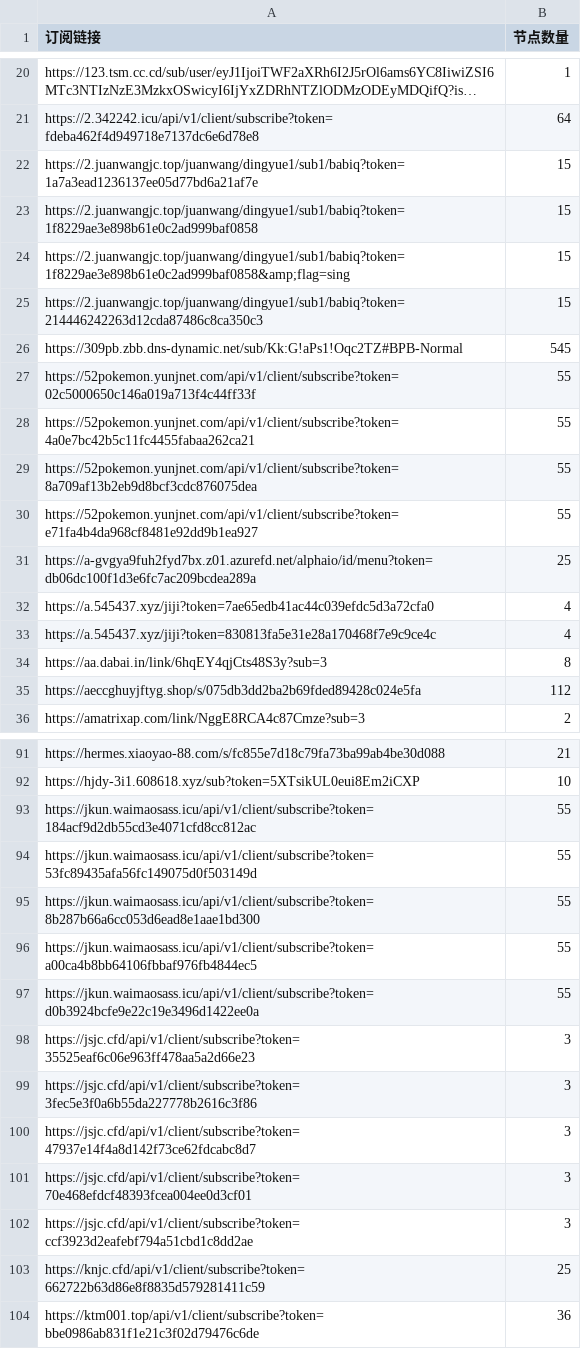
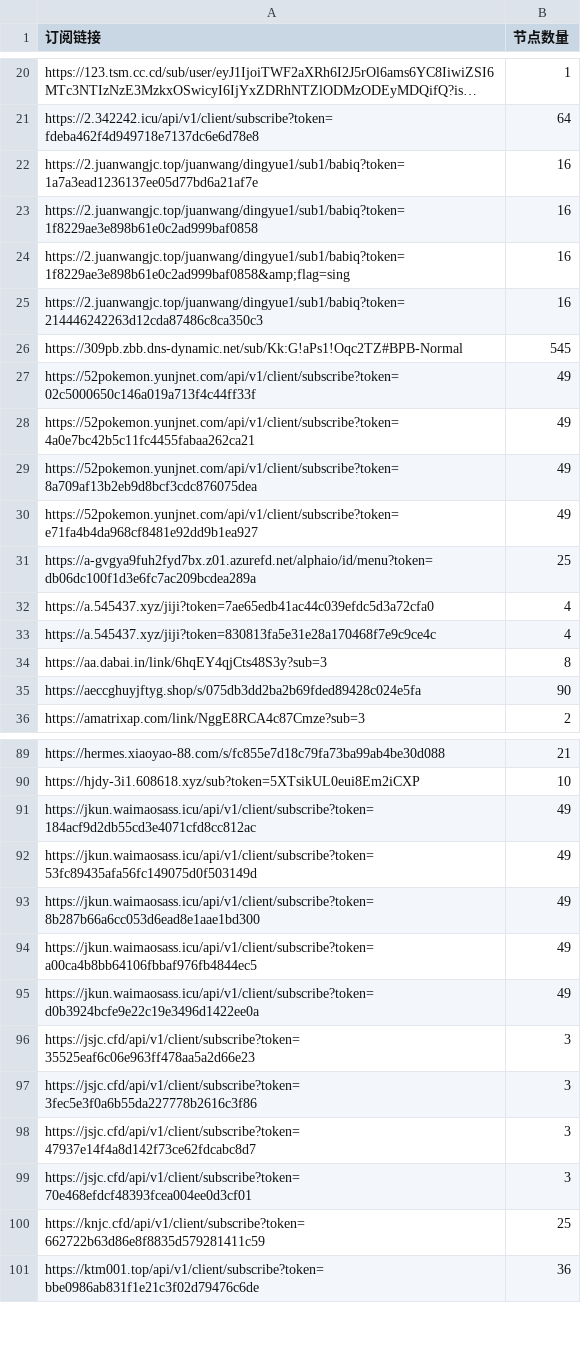
Before and after one commit to ipenwrt/crawler, a CSV file: sub_parser.csv, drawn as a sheet; only a part is shown, gaps mark what is left out; long unchanged cells end in …; removed rows and columns are numbered as before the commit, all else as after; the diff covers the shown part only; the diff names each change by its address in the sheet, - before the commit and + after, or states it on an @@ line.

```diff
--- a/sub_parser.csv
+++ b/sub_parser.csv
-B22:B25 (节点数量): 15
+B22:B25 (节点数量): 16
-B27:B30 (节点数量): 55
+B27:B30 (节点数量): 49
-B35 (节点数量): 112
+B35 (节点数量): 90
-B91:B95 (节点数量): 55
+B91:B95 (节点数量): 49
-row 102: https://jsjc.cfd/api/v1/client/subscribe?token=ccf3923d2eafebf794a51cbd1c8dd2ae | 3
```
Also changed, not shown: 2 added rows, 3 removed rows and 3 edited cells elsewhere in this file, 3 other files.
